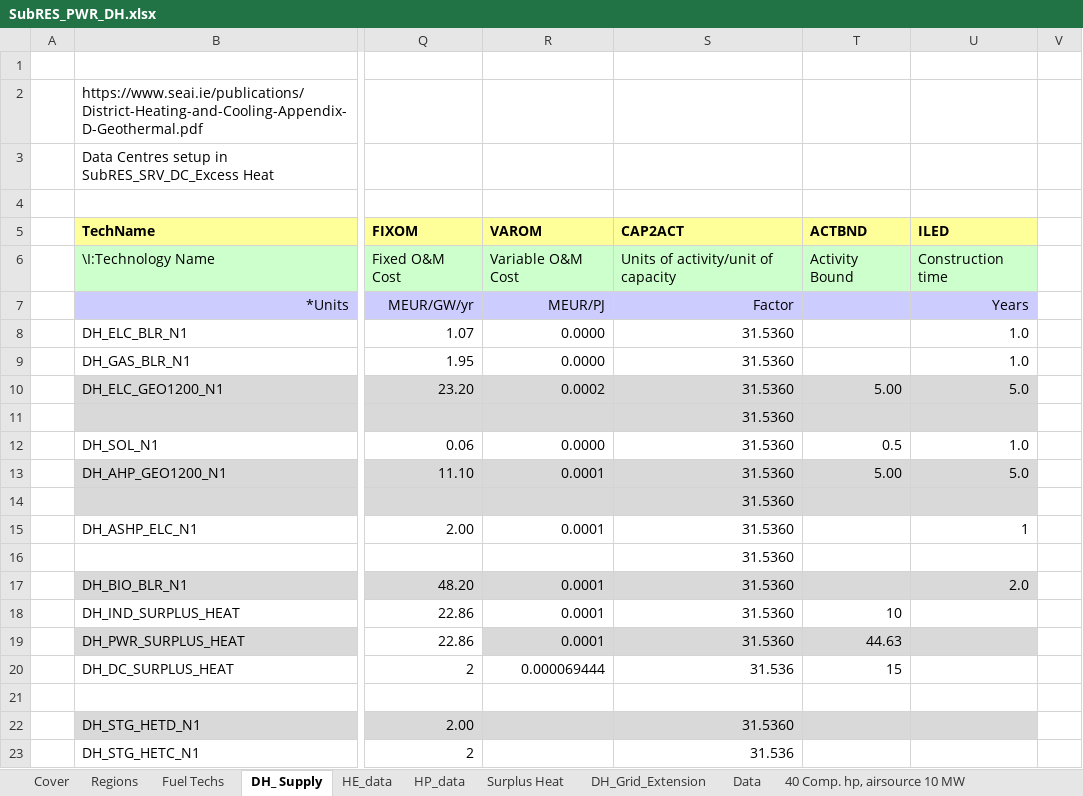
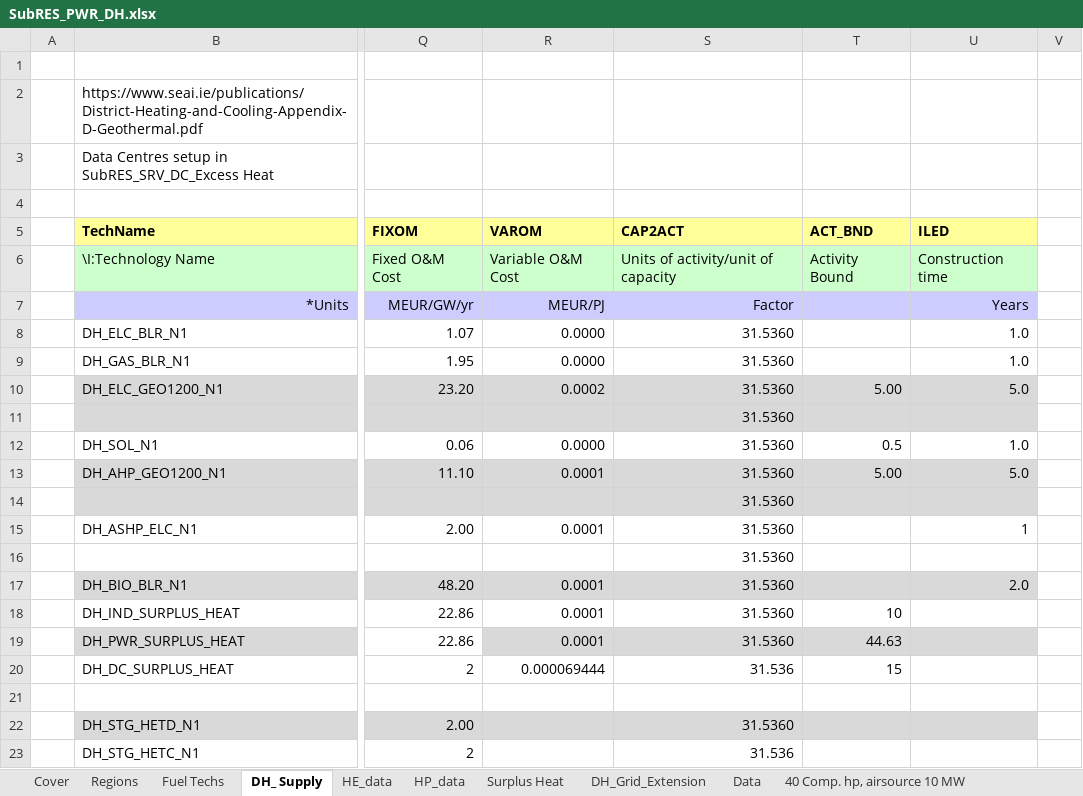
Before and after one commit to MaREI-EPMG/times-ireland-model, an Excel workbook: SubRES_TMPL/SubRES_PWR_DH.xlsx, sheet DH_ Supply, drawn as a sheet; only a part is shown, gaps mark what is left out; values as stored, in another font and other column widths than the file's, no borders; the diff names each change by its address in the sheet, - before the commit and + after, or states it on an @@ line.

```diff
--- a/SubRES_TMPL/SubRES_PWR_DH.xlsx (sheet DH_ Supply)
+++ b/SubRES_TMPL/SubRES_PWR_DH.xlsx (sheet DH_ Supply)
-T5: ACTBND
+T5: ACT_BND
```
Also changed, not shown: SuppXLS/Scen_B_SYS_MaxGrowthRates.xlsx.
